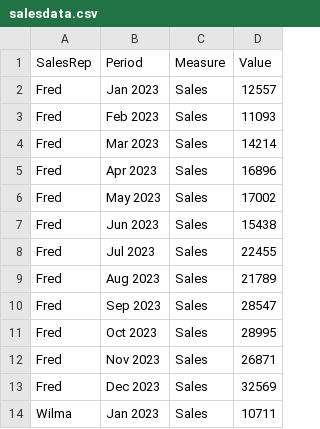
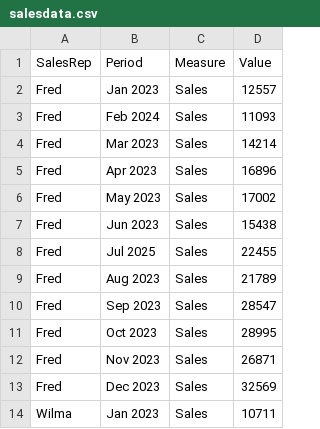
Before and after one commit to ajaykuma/IBM_TM1, a CSV file: Working/salesdata.csv, drawn as a sheet; only a part is shown.

```diff
--- a/Working/salesdata.csv
+++ b/Working/salesdata.csv
@@ -2,3 +2,3 @@ SalesRep,Period,Measure,Value
 Fred,Jan 2023,Sales,12557
-Fred,Feb 2023,Sales,11093
+Fred,Feb 2024,Sales,11093
 Fred,Mar 2023,Sales,14214
@@ -7,3 +7,3 @@ Fred,May 2023,Sales,17002
 Fred,Jun 2023,Sales,15438
-Fred,Jul 2023,Sales,22455
+Fred,Jul 2025,Sales,22455
 Fred,Aug 2023,Sales,21789
```
Also changed, not shown: 10 other files.
